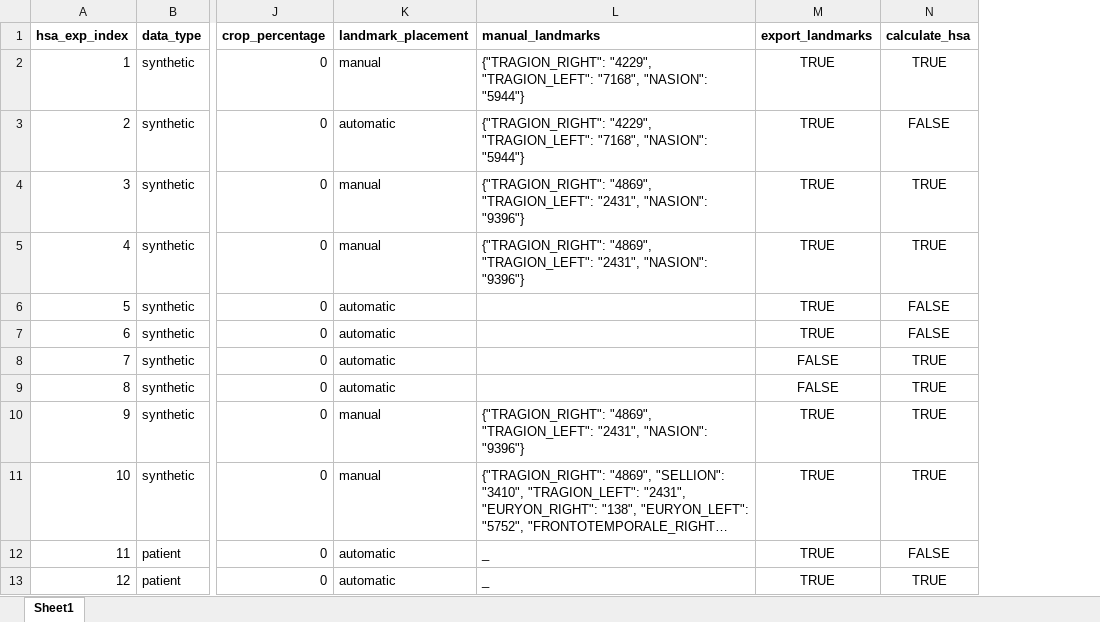
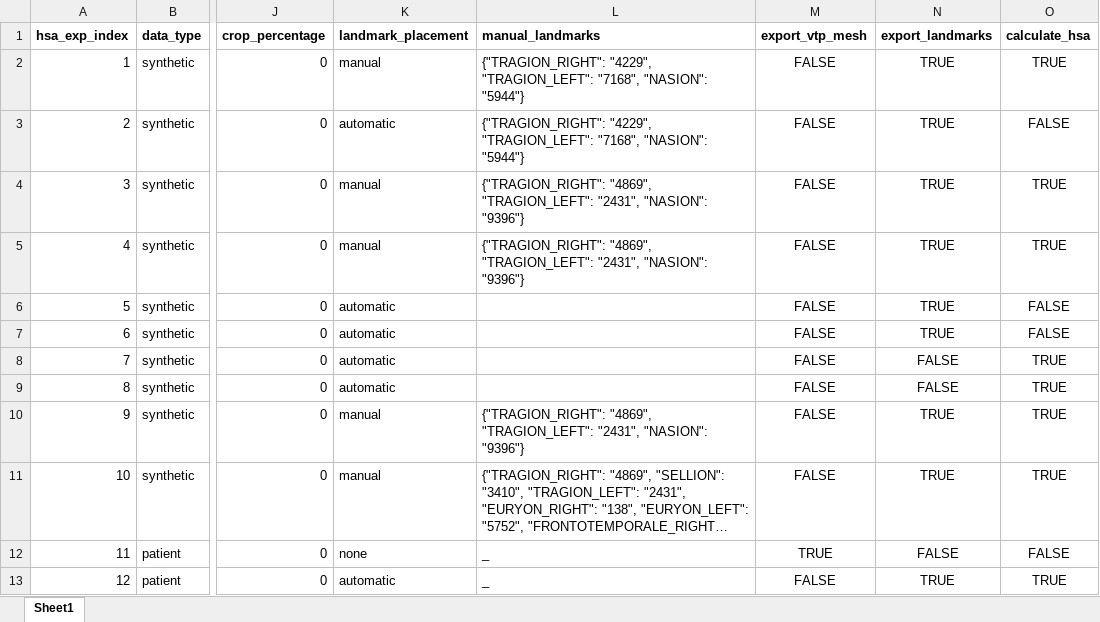
Before and after one commit to franztapiac/3dphoto, an Excel workbook: franz_hsa/landmark_pred_n_hsa_calc/hsa_execution_parameters.xlsx, sheet Sheet1, drawn as a sheet; only a part is shown, gaps mark what is left out; long unchanged cells end in …; values as stored, in another font and other column widths than the file's, no borders; addresses are those after the commit; the diff names each change by its address in the sheet, - before the commit and + after, or states it on an @@ line.

```diff
--- a/franz_hsa/landmark_pred_n_hsa_calc/hsa_execution_parameters.xlsx (sheet Sheet1)
+++ b/franz_hsa/landmark_pred_n_hsa_calc/hsa_execution_parameters.xlsx (sheet Sheet1)
+column M (export_vtp_mesh), rows 2-13: FALSE | FALSE | FALSE | FALSE | FALSE | FALSE | FALSE | FALSE | FALSE | FALSE | TRUE | FALSE
-K12 (landmark_placement): automatic
+K12 (landmark_placement): none
-N12 (export_landmarks): TRUE
+N12 (export_landmarks): FALSE
```
Also changed, not shown: 6 other files.
